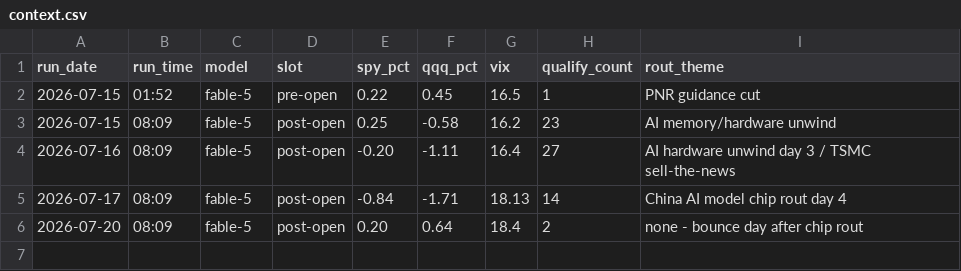
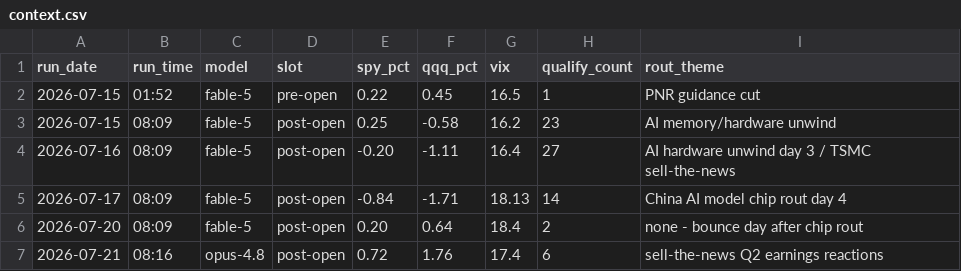
Before and after one commit to GibbonGambits/Stocks, a CSV file: context.csv, drawn as a sheet.

```diff
--- a/context.csv
+++ b/context.csv
@@ -6 +6,2 @@ run_date,run_time,model,slot,spy_pct,qqq_pct,vix,qualify_count,rout_theme
 2026-07-20,08:09,fable-5,post-open,0.20,0.64,18.4,2,none - bounce day after chip rout
+2026-07-21,08:16,opus-4.8,post-open,0.72,1.76,17.4,6,sell-the-news Q2 earnings reactions
```
Also changed, not shown: predictions.csv, 1 other file.
